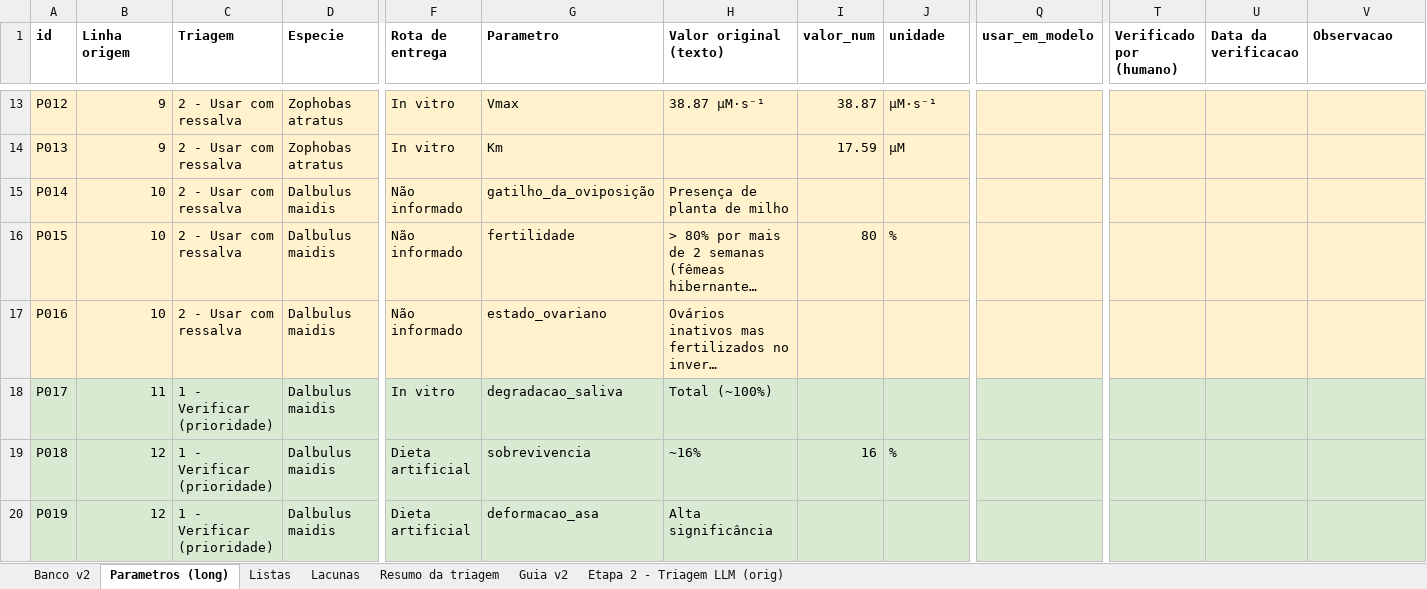
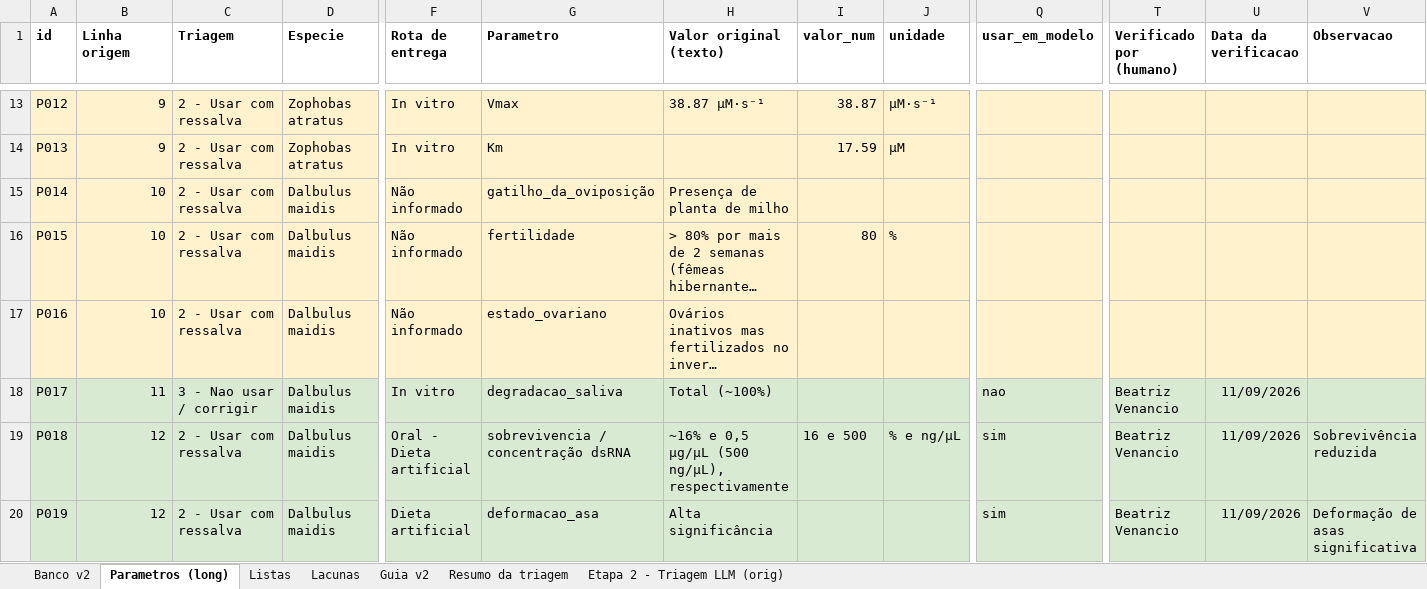
Before and after one commit to DanielHarley/zeaguard-drylab, an Excel workbook: src/workstreams/evidence/evidence_database.xlsx, sheet Parametros (long), drawn as a sheet; only a part is shown, gaps mark what is left out; long unchanged cells end in …; values as stored, in another font and other column widths than the file's, no borders; charts and pictures and table styles not drawn; the diff covers the shown part only; the diff names each change by its address in the sheet, - before the commit and + after, or states it on an @@ line.

```diff
--- a/src/workstreams/evidence/evidence_database.xlsx (sheet Parametros (long))
+++ b/src/workstreams/evidence/evidence_database.xlsx (sheet Parametros (long))
@@ sheet tab order changed: Banco v2 | Parametros (long) | Listas | Lacunas | Guia v2 | Resumo da triagem | Etapa 2 - Triagem LLM (orig) @@
-C18 (Triagem): 1 - Verificar (prioridade)
+C18 (Triagem): 3 - Nao usar / corrigir
-Q18 (usar_em_modelo): (empty)
+Q18 (usar_em_modelo): nao
-T18:T20 (Verificado por (humano)): (empty)
+T18:T20 (Verificado por (humano)): Beatriz Venancio
-U18:U20 (Data da verificacao): (empty)
+U18:U20 (Data da verificacao): 11/09/2026
-C19:C20 (Triagem): 1 - Verificar (prioridade)
+C19:C20 (Triagem): 2 - Usar com ressalva
-F19 (Rota de entrega): Dieta artificial
+F19 (Rota de entrega): Oral - Dieta artificial
-G19 (Parametro): sobrevivencia
+G19 (Parametro): sobrevivencia / concentração dsRNA
-H19 (Valor original (texto)): ~16%
+H19 (Valor original (texto)): ~16% e 0,5 μg/μL (500 ng/μL), respectivamente
-I19 (valor_num): 16
+I19 (valor_num): 16 e 500
-J19 (unidade): %
+J19 (unidade): % e ng/μL
-Q19:Q20 (usar_em_modelo): (empty)
+Q19:Q20 (usar_em_modelo): sim
-V19 (Observacao): (empty)
+V19 (Observacao): Sobrevivência reduzida
-V20 (Observacao): (empty)
+V20 (Observacao): Deformação de asas significativa
```
Also changed, not shown: 96 edited cells and cell formats elsewhere in this sheet, sheet Banco v2, sheet Resumo da triagem, 4 other files.
